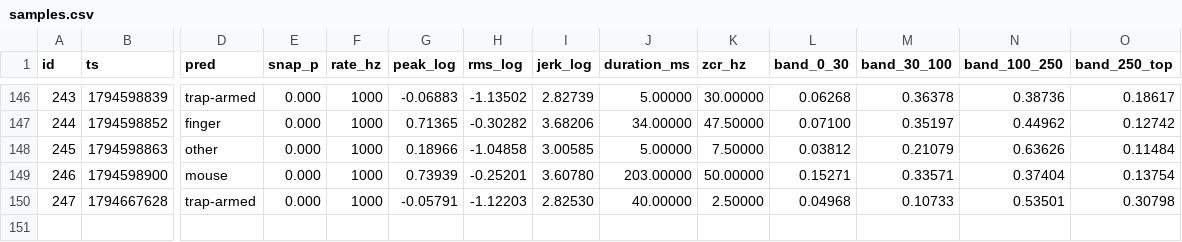
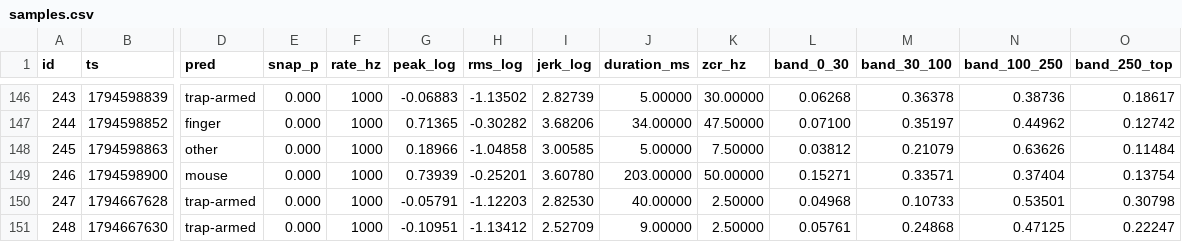
Before and after one commit to RandeLab/polh-kill, a CSV file: data/samples.csv, drawn as a sheet; only a part is shown, gaps mark what is left out; rows hold the shown columns only; the diff names each change by its address in the sheet, - before the commit and + after, or states it on an @@ line.

Commit message:
🐭 1 new captures from ze trap
More vibrations for ze big Other to interpret.

150 captures on ze device, 93 labelled.
Pushed by polh-kill v0.2.0 directly from ze ESP32-S3.

```diff
--- a/data/samples.csv
+++ b/data/samples.csv
+row 151: 248 | 1794667630 | trap-armed | 0.000 | 1000 | -0.10951 | -1.13412 | 2.52709 | 9.00000 | 2.50000 | 0.05761 | 0.24868 | 0.47125 | 0.22247
```
Also changed, not shown: 3 other files.
